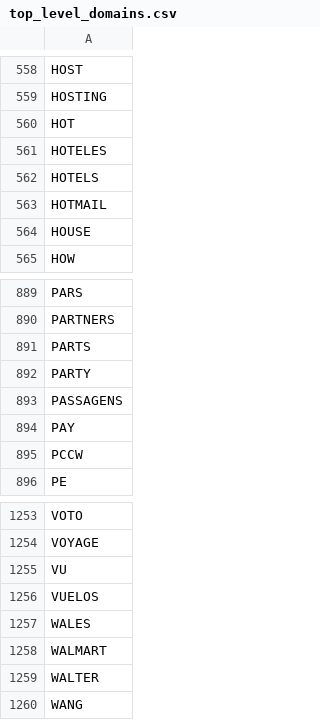
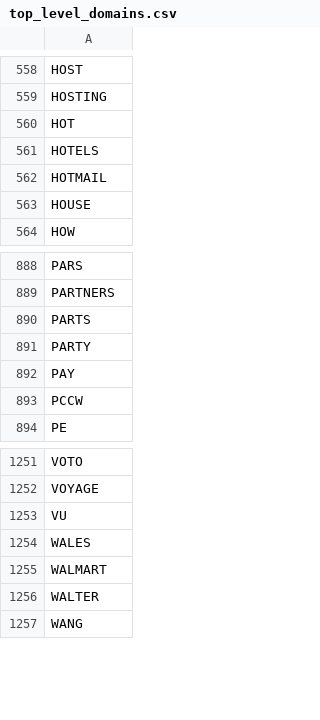
Before and after one commit to GJMcClintock/dbt_tld, a CSV file: seeds/top_level_domains.csv, drawn as a sheet; only a part is shown, gaps mark what is left out.

```diff
--- a/seeds/top_level_domains.csv
+++ b/seeds/top_level_domains.csv
@@ -560,3 +560,2 @@ HOSTING
 HOT
-HOTELES
 HOTELS
@@ -892,3 +891,2 @@ PARTS
 PARTY
-PASSAGENS
 PAY
@@ -1255,3 +1253,2 @@ VOYAGE
 VU
-VUELOS
 WALES
```
